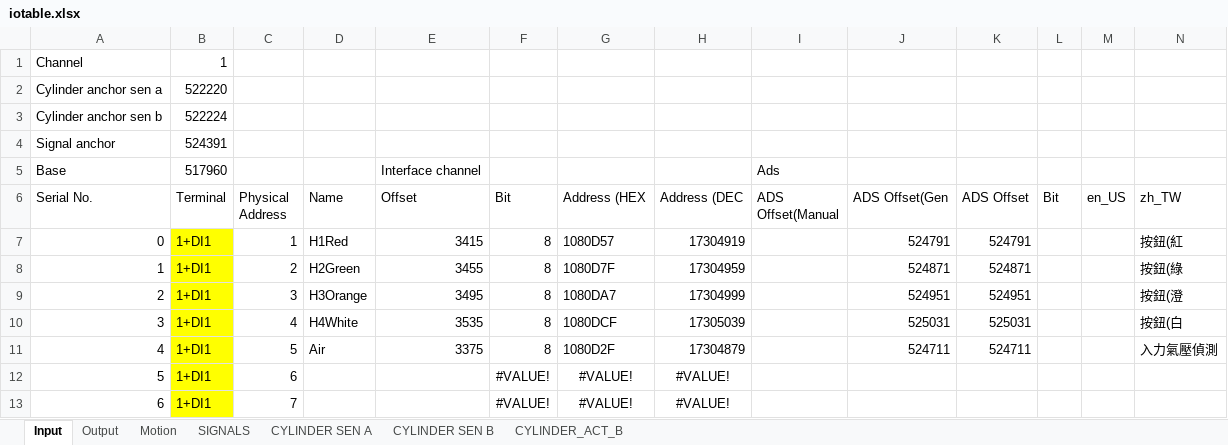
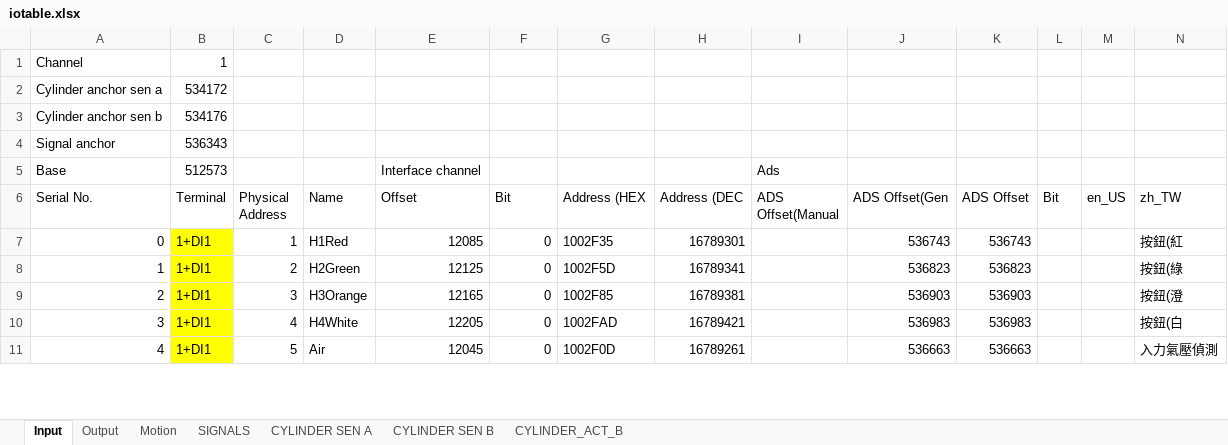
Before and after one commit to smandyscom/hsal-modulized, an Excel workbook: D/iotable.xlsx, sheet Input, drawn as a sheet; only a part is shown; values as stored, in another font and other column widths than the file's, no borders; rows hold the shown columns only; the diff covers the shown part only; the diff names each change by its address in the sheet, - before the commit and + after, or states it on an @@ line.

```diff
--- a/D/iotable.xlsx (sheet Input)
+++ b/D/iotable.xlsx (sheet Input)
-B2 (Terminal): 522220
+B2 (Terminal): 534172
-B3 (Terminal): 522224
+B3 (Terminal): 534176
-B4 (Terminal): 524391
+B4 (Terminal): 536343
-B5 (Terminal): 517960
+B5 (Terminal): 512573
-E7 (Offset): 3415
+E7 (Offset): 12085
-F7:F11 (Bit): 8
+F7:F11 (Bit): 0
-G7 (Address (HEX): 1080D57
+G7 (Address (HEX): 1002F35
-H7 (Address (DEC): 17304919
+H7 (Address (DEC): 16789301
-J7 (ADS Offset(Gen): 524791
+J7 (ADS Offset(Gen): 536743
-K7 (ADS Offset): 524791
+K7 (ADS Offset): 536743
-E8 (Offset): 3455
+E8 (Offset): 12125
-G8 (Address (HEX): 1080D7F
+G8 (Address (HEX): 1002F5D
-H8 (Address (DEC): 17304959
+H8 (Address (DEC): 16789341
-J8 (ADS Offset(Gen): 524871
+J8 (ADS Offset(Gen): 536823
-K8 (ADS Offset): 524871
+K8 (ADS Offset): 536823
-E9 (Offset): 3495
+E9 (Offset): 12165
-G9 (Address (HEX): 1080DA7
+G9 (Address (HEX): 1002F85
-H9 (Address (DEC): 17304999
+H9 (Address (DEC): 16789381
-J9 (ADS Offset(Gen): 524951
+J9 (ADS Offset(Gen): 536903
-K9 (ADS Offset): 524951
+K9 (ADS Offset): 536903
-E10 (Offset): 3535
+E10 (Offset): 12205
-G10 (Address (HEX): 1080DCF
+G10 (Address (HEX): 1002FAD
-H10 (Address (DEC): 17305039
+H10 (Address (DEC): 16789421
-J10 (ADS Offset(Gen): 525031
+J10 (ADS Offset(Gen): 536983
-K10 (ADS Offset): 525031
+K10 (ADS Offset): 536983
-E11 (Offset): 3375
+E11 (Offset): 12045
-G11 (Address (HEX): 1080D2F
+G11 (Address (HEX): 1002F0D
-H11 (Address (DEC): 17304879
+H11 (Address (DEC): 16789261
-J11 (ADS Offset(Gen): 524711
+J11 (ADS Offset(Gen): 536663
-K11 (ADS Offset): 524711
+K11 (ADS Offset): 536663
@@ row 12 hidden: 5 | 1+DI1 | 6 |  |  | #VALUE! | #VALUE! | #VALUE! @@
@@ row 13 hidden: 6 | 1+DI1 | 7 |  |  | #VALUE! | #VALUE! | #VALUE! @@
```
Also changed, not shown: 25 hidden or unhidden rows and 259 edited cells elsewhere in this sheet, sheet Output, hidden cells, C1A2/iotable.xlsx, C2B1A1/iotable.xlsx, 2 other files.
